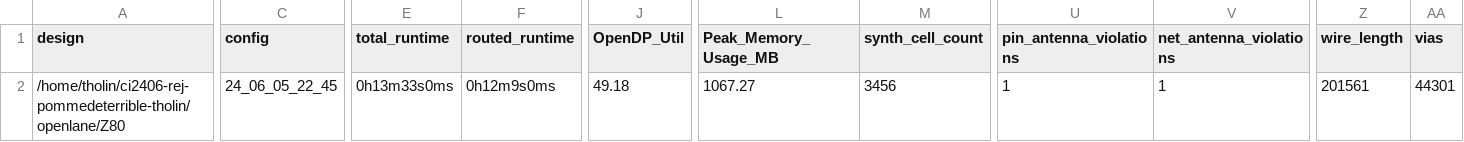
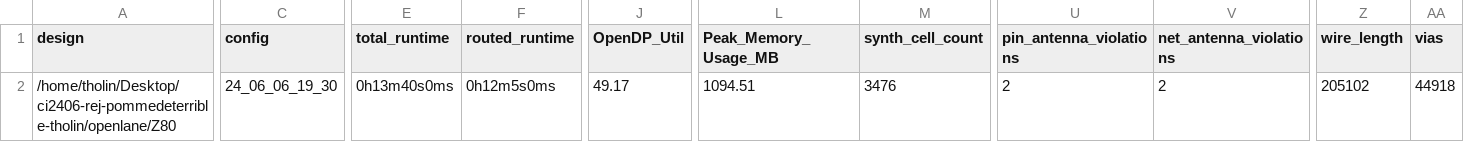
Before and after one commit to rejunity/ci2406-rej-pommedeterrible-tholin, a CSV file: signoff/Z80/metrics.csv, drawn as a sheet; only a part is shown, gaps mark what is left out; the diff covers the shown part only; the diff names each change by its address in the sheet, - before the commit and + after, or states it on an @@ line.

```diff
--- a/signoff/Z80/metrics.csv
+++ b/signoff/Z80/metrics.csv
-A2 (design): /home/tholin/ci2406-rej-pommedeterrible-tholin/openlane/Z80
+A2 (design): /home/tholin/Desktop/ci2406-rej-pommedeterrible-tholin/openlane/Z80
-C2 (config): 24_06_05_22_45
+C2 (config): 24_06_06_19_30
-E2 (total_runtime): 0h13m33s0ms
+E2 (total_runtime): 0h13m40s0ms
-F2 (routed_runtime): 0h12m9s0ms
+F2 (routed_runtime): 0h12m5s0ms
-J2 (OpenDP_Util): 49.18
+J2 (OpenDP_Util): 49.17
-L2 (Peak_Memory_Usage_MB): 1067.27
+L2 (Peak_Memory_Usage_MB): 1094.51
-M2 (synth_cell_count): 3456
+M2 (synth_cell_count): 3476
-U2 (pin_antenna_violations): 1
+U2 (pin_antenna_violations): 2
-V2 (net_antenna_violations): 1
+V2 (net_antenna_violations): 2
-Z2 (wire_length): 201561
+Z2 (wire_length): 205102
-AA2 (vias): 44301
+AA2 (vias): 44918
```
Also changed, not shown: 25 edited cells elsewhere in this file, signoff/user_project_wrapper/metrics.csv, 41 other files.
